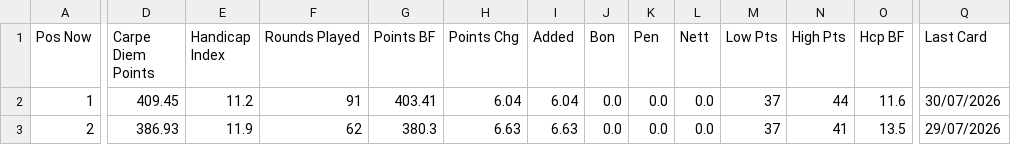
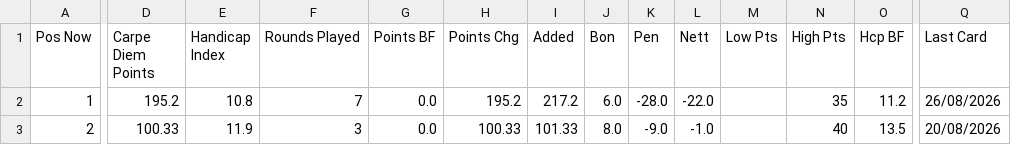
Before and after one commit to PeterM480/carpe-diem-leaderboard, a CSV file: leaderboard_data.csv, drawn as a sheet; only a part is shown, gaps mark what is left out; the diff covers the shown part only; the diff names each change by its address in the sheet, - before the commit and + after, or states it on an @@ line.

Commit message:
Add files via upload

```diff
--- a/leaderboard_data.csv
+++ b/leaderboard_data.csv
-D2 (Carpe Diem Points): 409.45
+D2 (Carpe Diem Points): 195.2
-E2 (Handicap Index): 11.2
+E2 (Handicap Index): 10.8
-F2 (Rounds Played): 91
+F2 (Rounds Played): 7
-G2 (Points BF): 403.41
+G2 (Points BF): 0.0
-H2 (Points Chg): 6.04
+H2 (Points Chg): 195.2
-I2 (Added): 6.04
+I2 (Added): 217.2
-J2 (Bon): 0.0
+J2 (Bon): 6.0
-K2 (Pen): 0.0
+K2 (Pen): -28.0
-L2 (Nett): 0.0
+L2 (Nett): -22.0
-M2:M3 (Low Pts): 37
+M2:M3 (Low Pts): (empty)
-N2 (High Pts): 44
+N2 (High Pts): 35
-O2 (Hcp BF): 11.6
+O2 (Hcp BF): 11.2
-Q2 (Last Card): 30/07/2026
+Q2 (Last Card): 26/08/2026
-D3 (Carpe Diem Points): 386.93
+D3 (Carpe Diem Points): 100.33
-F3 (Rounds Played): 62
+F3 (Rounds Played): 3
-G3 (Points BF): 380.3
+G3 (Points BF): 0.0
-H3 (Points Chg): 6.63
+H3 (Points Chg): 100.33
-I3 (Added): 6.63
+I3 (Added): 101.33
-J3 (Bon): 0.0
+J3 (Bon): 8.0
-K3 (Pen): 0.0
+K3 (Pen): -9.0
-L3 (Nett): 0.0
+L3 (Nett): -1.0
-N3 (High Pts): 41
+N3 (High Pts): 40
-Q3 (Last Card): 29/07/2026
+Q3 (Last Card): 20/08/2026
```
Also changed, not shown: 134 edited cells elsewhere in this file.
